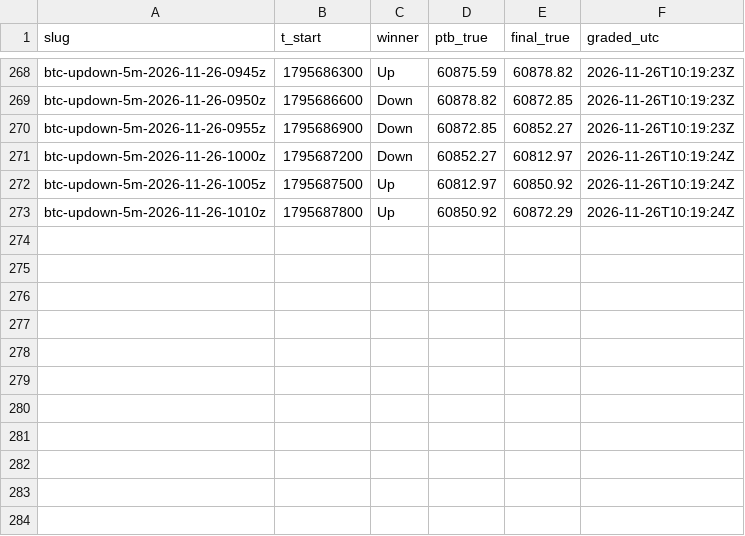
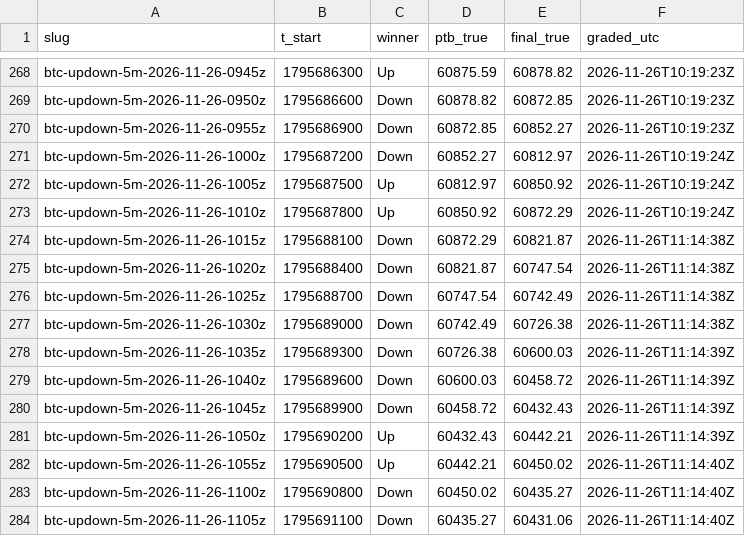
Before and after one commit to j42002/polybot, a CSV file: data/results.csv, drawn as a sheet; only a part is shown, gaps mark what is left out; the diff names each change by its address in the sheet, - before the commit and + after, or states it on an @@ line.

```diff
--- a/data/results.csv
+++ b/data/results.csv
+row 274: btc-updown-5m-2026-11-26-1015z | 1795688100 | Down | 60872.29 | 60821.87 | 2026-11-26T11:14:38Z
+row 275: btc-updown-5m-2026-11-26-1020z | 1795688400 | Down | 60821.87 | 60747.54 | 2026-11-26T11:14:38Z
+row 276: btc-updown-5m-2026-11-26-1025z | 1795688700 | Down | 60747.54 | 60742.49 | 2026-11-26T11:14:38Z
+row 277: btc-updown-5m-2026-11-26-1030z | 1795689000 | Down | 60742.49 | 60726.38 | 2026-11-26T11:14:38Z
+row 278: btc-updown-5m-2026-11-26-1035z | 1795689300 | Down | 60726.38 | 60600.03 | 2026-11-26T11:14:39Z
+row 279: btc-updown-5m-2026-11-26-1040z | 1795689600 | Down | 60600.03 | 60458.72 | 2026-11-26T11:14:39Z
+row 280: btc-updown-5m-2026-11-26-1045z | 1795689900 | Down | 60458.72 | 60432.43 | 2026-11-26T11:14:39Z
+row 281: btc-updown-5m-2026-11-26-1050z | 1795690200 | Up | 60432.43 | 60442.21 | 2026-11-26T11:14:39Z
+row 282: btc-updown-5m-2026-11-26-1055z | 1795690500 | Up | 60442.21 | 60450.02 | 2026-11-26T11:14:40Z
+row 283: btc-updown-5m-2026-11-26-1100z | 1795690800 | Down | 60450.02 | 60435.27 | 2026-11-26T11:14:40Z
+row 284: btc-updown-5m-2026-11-26-1105z | 1795691100 | Down | 60435.27 | 60431.06 | 2026-11-26T11:14:40Z
```
Also changed, not shown: data/closes.csv, data/loop_stats.csv, 2 other files.
